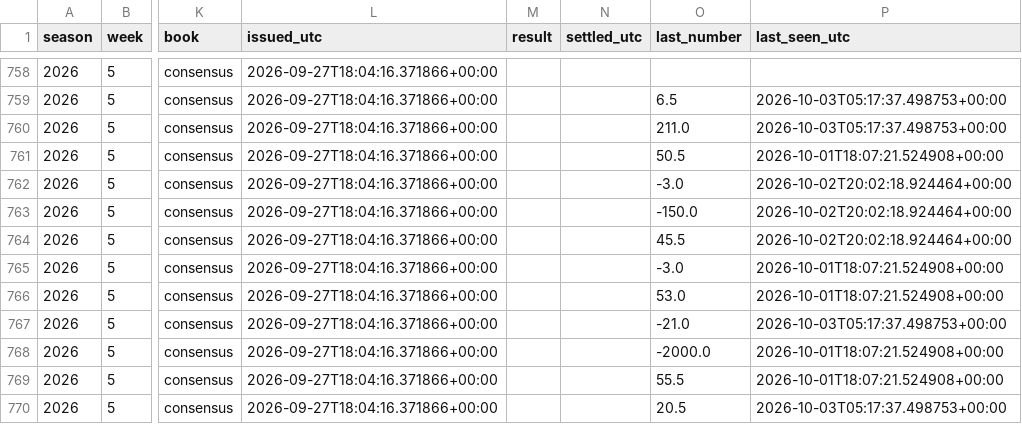
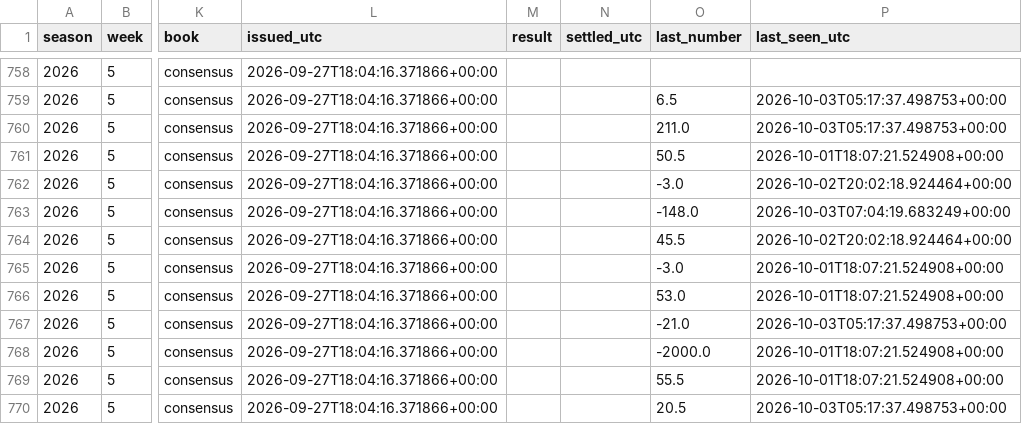
Before and after one commit to fourty2se7en/cfb-card, a CSV file: docs/picks.csv, drawn as a sheet; only a part is shown, gaps mark what is left out; the diff names each change by its address in the sheet, - before the commit and + after, or states it on an @@ line.

```diff
--- a/docs/picks.csv
+++ b/docs/picks.csv
-O763 (last_number): -150.0
+O763 (last_number): -148.0
-P763 (last_seen_utc): 2026-10-02T20:02:18.924464+00:00
+P763 (last_seen_utc): 2026-10-03T07:04:19.683249+00:00
```
Also changed, not shown: docs/line_watch.csv, scripts/data/games.csv, 7 other files.
